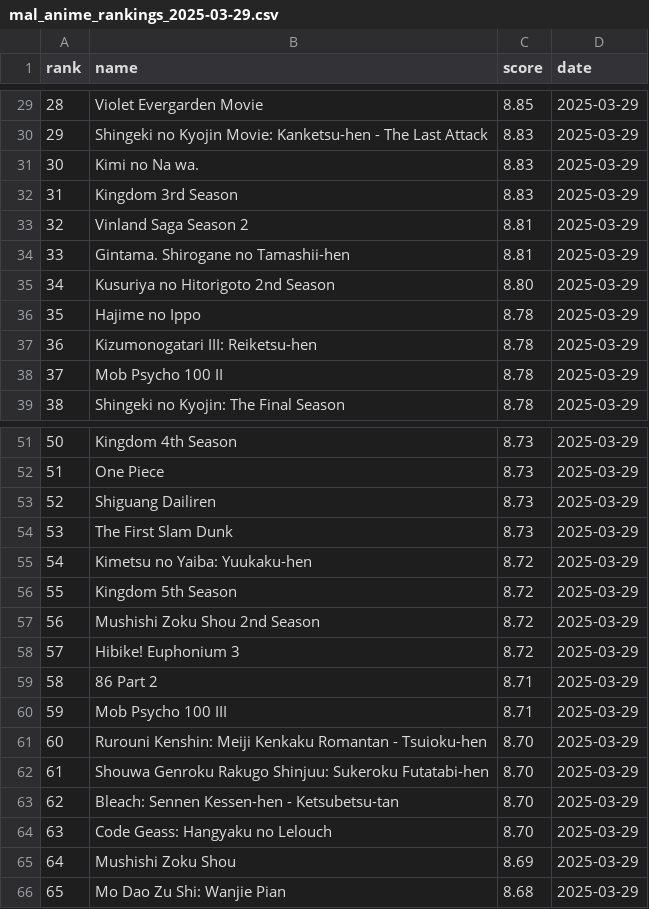
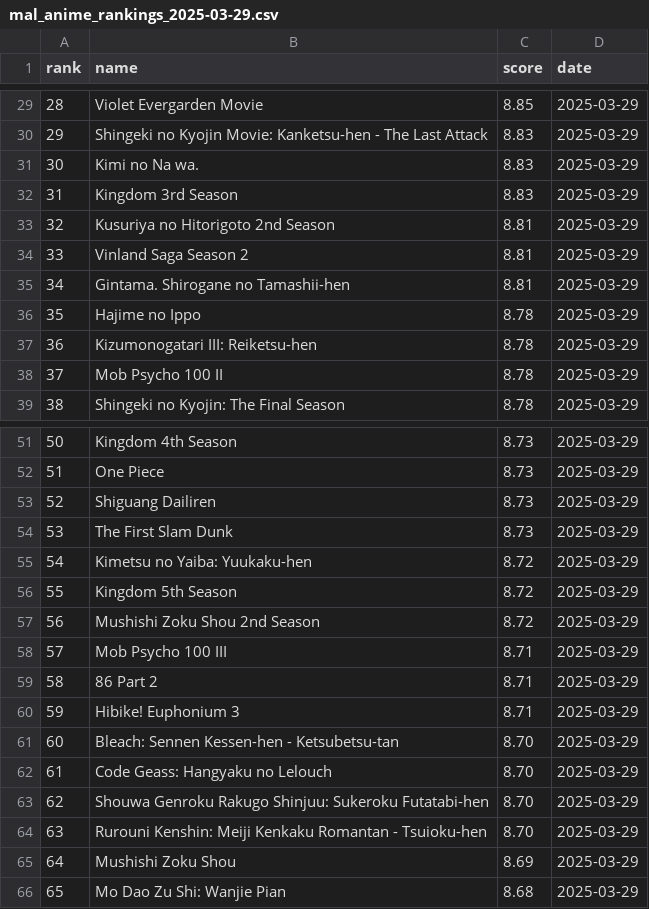
Before and after one commit to TheMateo-ywh/mal_scrapper, a CSV file: List/mal_anime_rankings_2025-03-29.csv, drawn as a sheet; only a part is shown, gaps mark what is left out; removed rows and columns are numbered as before the commit, all else as after; the diff names each change by its address in the sheet, - before the commit and + after, or states it on an @@ line.

```diff
--- a/List/mal_anime_rankings_2025-03-29.csv
+++ b/List/mal_anime_rankings_2025-03-29.csv
+row 33: 32 | Kusuriya no Hitorigoto 2nd Season | 8.81 | 2025-03-29
@@ column A (rank) renumbered between rows 34 and 62 @@
-row 35: 34 | Kusuriya no Hitorigoto 2nd Season | 8.80 | 2025-03-29
-row 58: 57 | Hibike! Euphonium 3 | 8.72 | 2025-03-29
+row 58: 57 | Mob Psycho 100 III | 8.71 | 2025-03-29
-B60 (name): Mob Psycho 100 III
+B60 (name): Hibike! Euphonium 3
@@ row 62 moved to row 63: 62 @@
@@ row 61 moved to row 64: 63 @@
```
